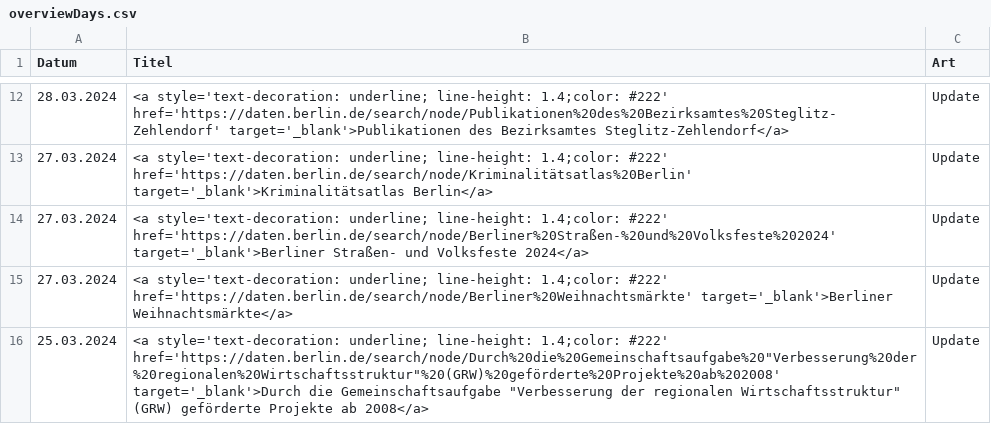
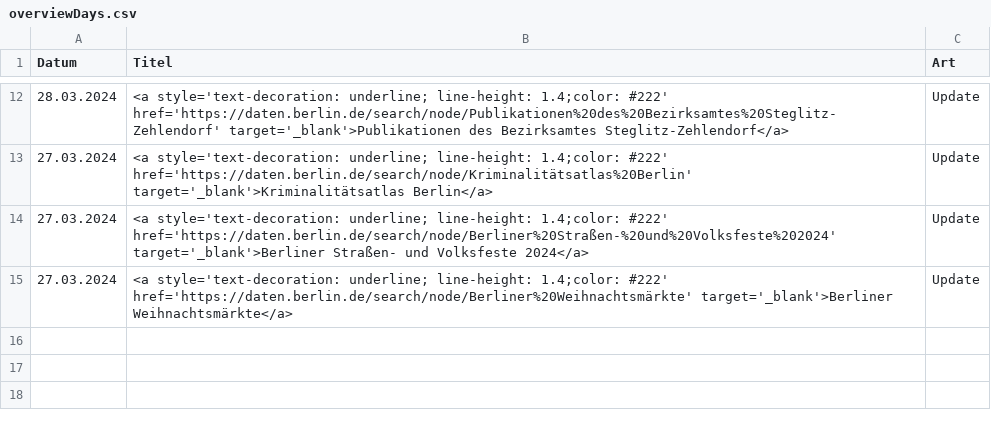
Before and after one commit to technologiestiftung/odis-opendata-vis, a CSV file: data/overviewDays.csv, drawn as a sheet; only a part is shown, gaps mark what is left out.

```diff
--- a/data/overviewDays.csv
+++ b/data/overviewDays.csv
@@ -15,2 +15 @@ Datum,Titel,Art
 27.03.2024,<a style='text-decoration: underline; line-height: 1.4;color: #222' href='https://daten.berlin.de/search/node/Berliner%20Weihnachtsmärkte' target='_blank'>Berliner Weihnachtsmärkte</a>,Update
-25.03.2024,"<a style='text-decoration: underline; line-height: 1.4;color: #222' href='https://daten.berlin.de/search/node/Durch%20die%20Gemeinschaftsaufgabe%20""Verbesserung%20der%20regionalen%20Wirtschaftsstruktur""%20(GRW)%20geförderte%20Projekte%20ab%202008' target='_blank'>Durch die Gemeinschaftsaufgabe ""Verbesserung der regionalen Wirtschaftsstruktur"" (GRW) geförderte Projekte ab 2008</a>",Update
```
Also changed, not shown: 1 other file.
